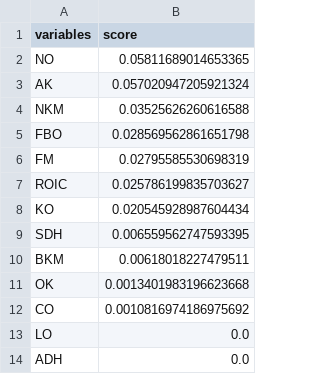
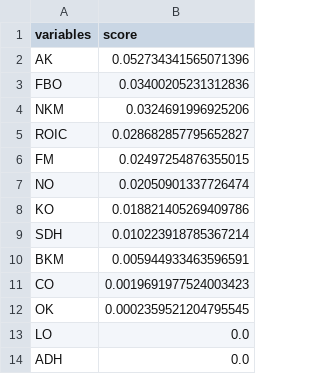
Before and after one commit to ahmetcankal/bagimsiz_denetim, a CSV file: Results/svm_linear_allvscore.csv, drawn as a sheet.

```diff
--- a/Results/svm_linear_allvscore.csv
+++ b/Results/svm_linear_allvscore.csv
@@ -1,13 +1,13 @@
 variables,score
-NO,0.05811689014653365
-AK,0.057020947205921324
-NKM,0.03525626260616588
-FBO,0.028569562861651798
-FM,0.02795585530698319
-ROIC,0.025786199835703627
-KO,0.020545928987604434
-SDH,0.006559562747593395
-BKM,0.00618018227479511
-OK,0.0013401983196623668
-CO,0.0010816974186975692
+AK,0.052734341565071396
+FBO,0.03400205231312836
+NKM,0.0324691996925206
+ROIC,0.028682857795652827
+FM,0.02497254876355015
+NO,0.02050901337726474
+KO,0.018821405269409786
+SDH,0.010223918785367214
+BKM,0.005944933463596591
+CO,0.0019691977524003423
+OK,0.0002359521204795545
 LO,0.0
```
Also changed, not shown: 4 other files.
